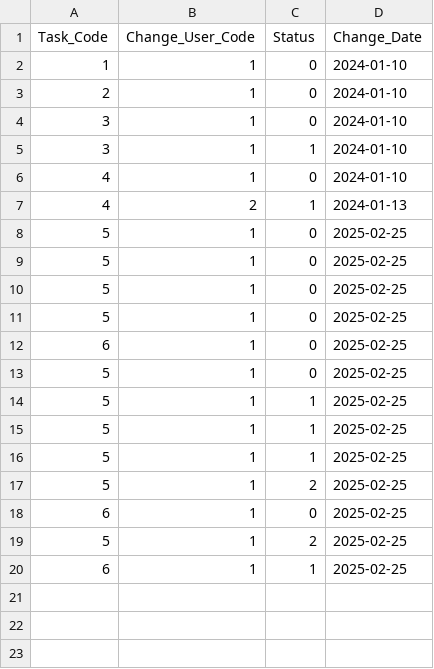
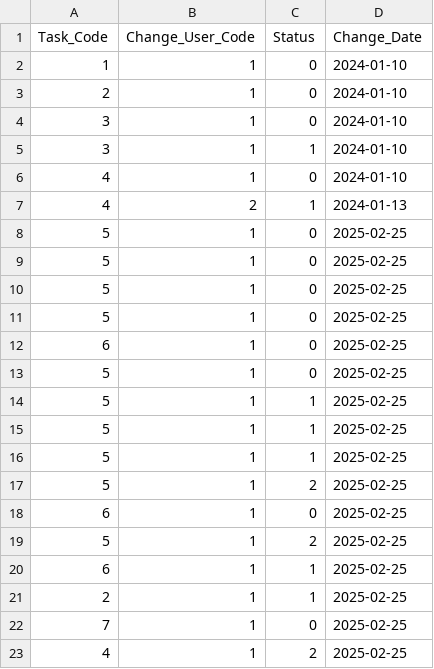
Before and after one commit to SLStudioLesson/chapter5assessment-Sakai-Itaru, a CSV file: app/bin/main/logs.csv, drawn as a sheet; the diff names each change by its address in the sheet, - before the commit and + after, or states it on an @@ line.

```diff
--- a/app/bin/main/logs.csv
+++ b/app/bin/main/logs.csv
+row 21: 2 | 1 | 1 | 2025-02-25
+row 22: 7 | 1 | 0 | 2025-02-25
+row 23: 4 | 1 | 2 | 2025-02-25
```
Also changed, not shown: app/src/main/resources/logs.csv, 3 other files.
